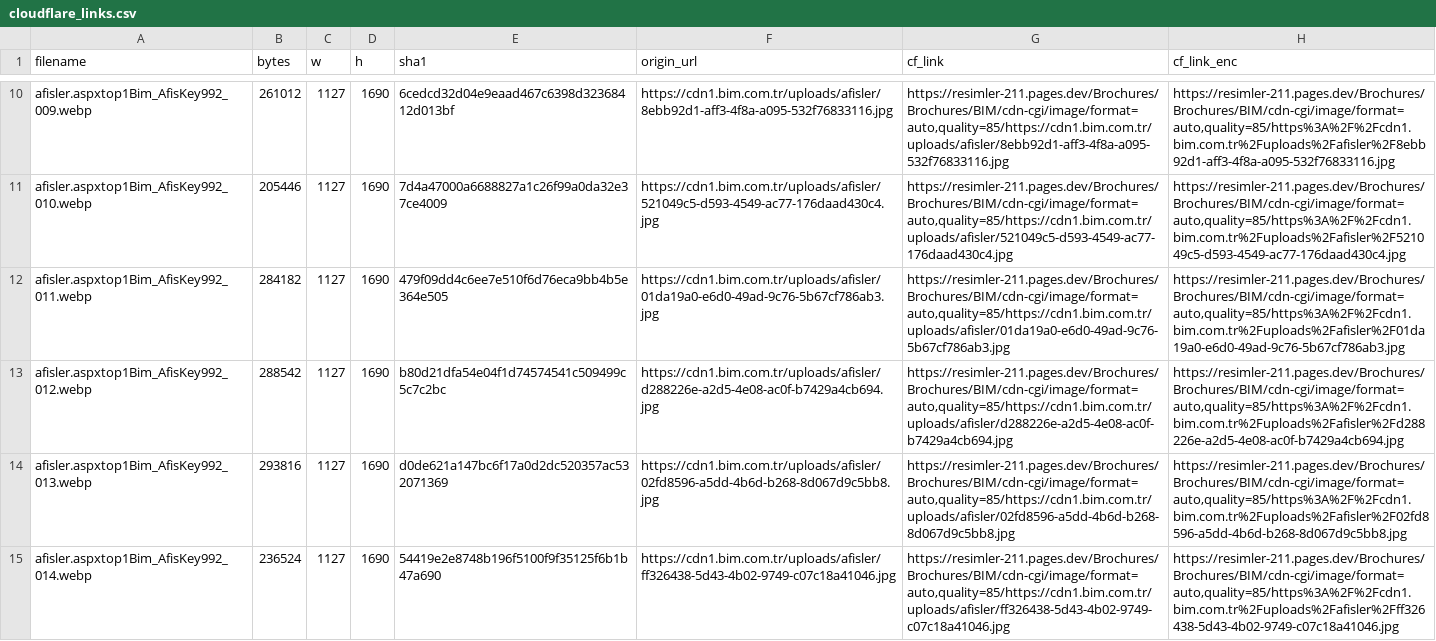
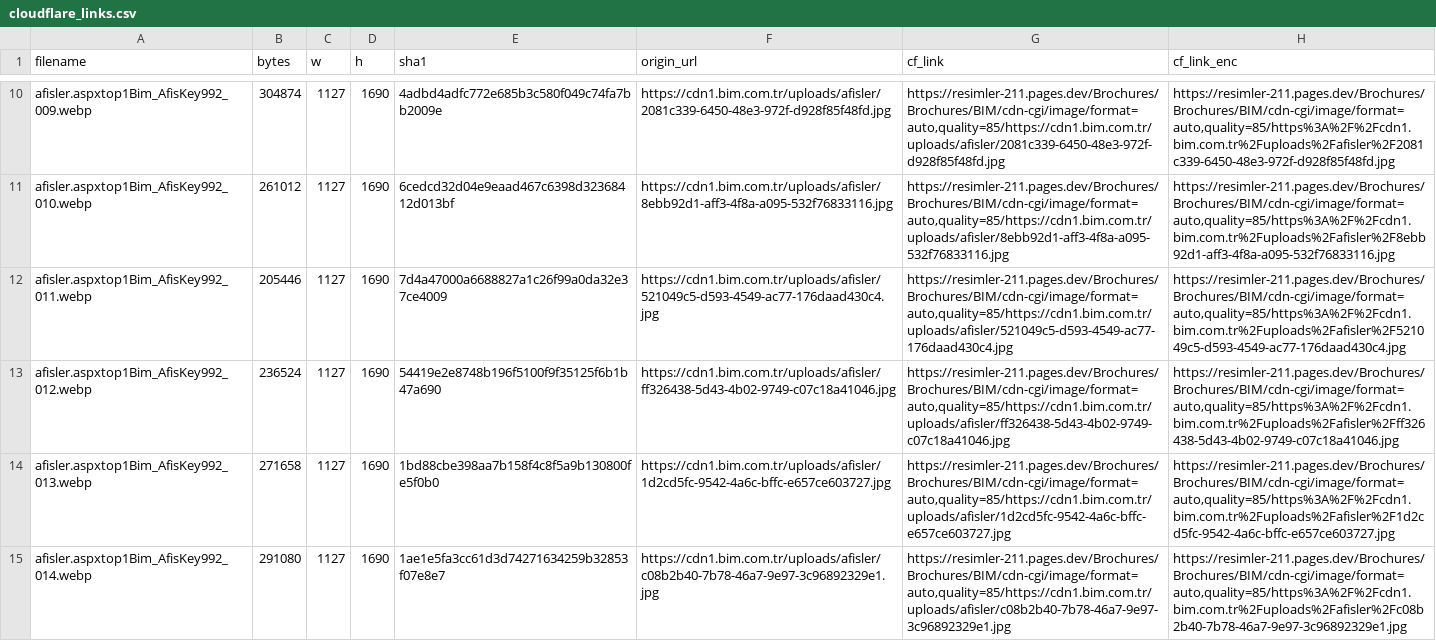
Before and after one commit to omererena11/resimler, a CSV file: Brochures/Brochures/BIM/cloudflare_links.csv, drawn as a sheet; only a part is shown, gaps mark what is left out; the diff covers the shown part only; the diff names each change by its address in the sheet, - before the commit and + after, or states it on an @@ line.

```diff
--- a/Brochures/Brochures/BIM/cloudflare_links.csv
+++ b/Brochures/Brochures/BIM/cloudflare_links.csv
-B10 (bytes): 261012
+B10 (bytes): 304874
-E10 (sha1): 6cedcd32d04e9eaad467c6398d32368412d013bf
+E10 (sha1): 4adbd4adfc772e685b3c580f049c74fa7bb2009e
-F10 (origin_url): https://cdn1.bim.com.tr/uploads/afisler/8ebb92d1-aff3-4f8a-a095-532f76833116.jpg
+F10 (origin_url): https://cdn1.bim.com.tr/uploads/afisler/2081c339-6450-48e3-972f-d928f85f48fd.jpg
-G10 (cf_link): https://resimler-211.pages.dev/Brochures/Brochures/BIM/cdn-cgi/image/format=auto,quality=85/https://cdn1.bim.com.tr/uploads/afisler/8ebb92d1-aff3-4f8a-a095-532f76833116.jpg
+G10 (cf_link): https://resimler-211.pages.dev/Brochures/Brochures/BIM/cdn-cgi/image/format=auto,quality=85/https://cdn1.bim.com.tr/uploads/afisler/2081c339-6450-48e3-972f-d928f85f48fd.jpg
-H10 (cf_link_enc): https://resimler-211.pages.dev/Brochures/Brochures/BIM/cdn-cgi/image/format=auto,quality=85/https%3A%2F%2Fcdn1.bim.com.tr%2Fuploads%2Fafisler%2F8ebb92d1-aff3-4f8a-a095-532f76833116.jpg
+H10 (cf_link_enc): https://resimler-211.pages.dev/Brochures/Brochures/BIM/cdn-cgi/image/format=auto,quality=85/https%3A%2F%2Fcdn1.bim.com.tr%2Fuploads%2Fafisler%2F2081c339-6450-48e3-972f-d928f85f48fd.jpg
-B11 (bytes): 205446
+B11 (bytes): 261012
-E11 (sha1): 7d4a47000a6688827a1c26f99a0da32e37ce4009
+E11 (sha1): 6cedcd32d04e9eaad467c6398d32368412d013bf
-F11 (origin_url): https://cdn1.bim.com.tr/uploads/afisler/521049c5-d593-4549-ac77-176daad430c4.jpg
+F11 (origin_url): https://cdn1.bim.com.tr/uploads/afisler/8ebb92d1-aff3-4f8a-a095-532f76833116.jpg
-G11 (cf_link): https://resimler-211.pages.dev/Brochures/Brochures/BIM/cdn-cgi/image/format=auto,quality=85/https://cdn1.bim.com.tr/uploads/afisler/521049c5-d593-4549-ac77-176daad430c4.jpg
+G11 (cf_link): https://resimler-211.pages.dev/Brochures/Brochures/BIM/cdn-cgi/image/format=auto,quality=85/https://cdn1.bim.com.tr/uploads/afisler/8ebb92d1-aff3-4f8a-a095-532f76833116.jpg
-H11 (cf_link_enc): https://resimler-211.pages.dev/Brochures/Brochures/BIM/cdn-cgi/image/format=auto,quality=85/https%3A%2F%2Fcdn1.bim.com.tr%2Fuploads%2Fafisler%2F521049c5-d593-4549-ac77-176daad430c4.jpg
+H11 (cf_link_enc): https://resimler-211.pages.dev/Brochures/Brochures/BIM/cdn-cgi/image/format=auto,quality=85/https%3A%2F%2Fcdn1.bim.com.tr%2Fuploads%2Fafisler%2F8ebb92d1-aff3-4f8a-a095-532f76833116.jpg
-B12 (bytes): 284182
+B12 (bytes): 205446
-E12 (sha1): 479f09dd4c6ee7e510f6d76eca9bb4b5e364e505
+E12 (sha1): 7d4a47000a6688827a1c26f99a0da32e37ce4009
-F12 (origin_url): https://cdn1.bim.com.tr/uploads/afisler/01da19a0-e6d0-49ad-9c76-5b67cf786ab3.jpg
+F12 (origin_url): https://cdn1.bim.com.tr/uploads/afisler/521049c5-d593-4549-ac77-176daad430c4.jpg
-G12 (cf_link): https://resimler-211.pages.dev/Brochures/Brochures/BIM/cdn-cgi/image/format=auto,quality=85/https://cdn1.bim.com.tr/uploads/afisler/01da19a0-e6d0-49ad-9c76-5b67cf786ab3.jpg
+G12 (cf_link): https://resimler-211.pages.dev/Brochures/Brochures/BIM/cdn-cgi/image/format=auto,quality=85/https://cdn1.bim.com.tr/uploads/afisler/521049c5-d593-4549-ac77-176daad430c4.jpg
-H12 (cf_link_enc): https://resimler-211.pages.dev/Brochures/Brochures/BIM/cdn-cgi/image/format=auto,quality=85/https%3A%2F%2Fcdn1.bim.com.tr%2Fuploads%2Fafisler%2F01da19a0-e6d0-49ad-9c76-5b67cf786ab3.jpg
+H12 (cf_link_enc): https://resimler-211.pages.dev/Brochures/Brochures/BIM/cdn-cgi/image/format=auto,quality=85/https%3A%2F%2Fcdn1.bim.com.tr%2Fuploads%2Fafisler%2F521049c5-d593-4549-ac77-176daad430c4.jpg
-B13 (bytes): 288542
+B13 (bytes): 236524
-E13 (sha1): b80d21dfa54e04f1d74574541c509499c5c7c2bc
+E13 (sha1): 54419e2e8748b196f5100f9f35125f6b1b47a690
-F13 (origin_url): https://cdn1.bim.com.tr/uploads/afisler/d288226e-a2d5-4e08-ac0f-b7429a4cb694.jpg
+F13 (origin_url): https://cdn1.bim.com.tr/uploads/afisler/ff326438-5d43-4b02-9749-c07c18a41046.jpg
-G13 (cf_link): https://resimler-211.pages.dev/Brochures/Brochures/BIM/cdn-cgi/image/format=auto,quality=85/https://cdn1.bim.com.tr/uploads/afisler/d288226e-a2d5-4e08-ac0f-b7429a4cb694.jpg
+G13 (cf_link): https://resimler-211.pages.dev/Brochures/Brochures/BIM/cdn-cgi/image/format=auto,quality=85/https://cdn1.bim.com.tr/uploads/afisler/ff326438-5d43-4b02-9749-c07c18a41046.jpg
-H13 (cf_link_enc): https://resimler-211.pages.dev/Brochures/Brochures/BIM/cdn-cgi/image/format=auto,quality=85/https%3A%2F%2Fcdn1.bim.com.tr%2Fuploads%2Fafisler%2Fd288226e-a2d5-4e08-ac0f-b7429a4cb694.jpg
+H13 (cf_link_enc): https://resimler-211.pages.dev/Brochures/Brochures/BIM/cdn-cgi/image/format=auto,quality=85/https%3A%2F%2Fcdn1.bim.com.tr%2Fuploads%2Fafisler%2Fff326438-5d43-4b02-9749-c07c18a41046.jpg
-B14 (bytes): 293816
+B14 (bytes): 271658
-E14 (sha1): d0de621a147bc6f17a0d2dc520357ac532071369
+E14 (sha1): 1bd88cbe398aa7b158f4c8f5a9b130800fe5f0b0
-F14 (origin_url): https://cdn1.bim.com.tr/uploads/afisler/02fd8596-a5dd-4b6d-b268-8d067d9c5bb8.jpg
+F14 (origin_url): https://cdn1.bim.com.tr/uploads/afisler/1d2cd5fc-9542-4a6c-bffc-e657ce603727.jpg
-G14 (cf_link): https://resimler-211.pages.dev/Brochures/Brochures/BIM/cdn-cgi/image/format=auto,quality=85/https://cdn1.bim.com.tr/uploads/afisler/02fd8596-a5dd-4b6d-b268-8d067d9c5bb8.jpg
+G14 (cf_link): https://resimler-211.pages.dev/Brochures/Brochures/BIM/cdn-cgi/image/format=auto,quality=85/https://cdn1.bim.com.tr/uploads/afisler/1d2cd5fc-9542-4a6c-bffc-e657ce603727.jpg
-H14 (cf_link_enc): https://resimler-211.pages.dev/Brochures/Brochures/BIM/cdn-cgi/image/format=auto,quality=85/https%3A%2F%2Fcdn1.bim.com.tr%2Fuploads%2Fafisler%2F02fd8596-a5dd-4b6d-b268-8d067d9c5bb8.jpg
+H14 (cf_link_enc): https://resimler-211.pages.dev/Brochures/Brochures/BIM/cdn-cgi/image/format=auto,quality=85/https%3A%2F%2Fcdn1.bim.com.tr%2Fuploads%2Fafisler%2F1d2cd5fc-9542-4a6c-bffc-e657ce603727.jpg
-B15 (bytes): 236524
+B15 (bytes): 291080
-E15 (sha1): 54419e2e8748b196f5100f9f35125f6b1b47a690
+E15 (sha1): 1ae1e5fa3cc61d3d74271634259b32853f07e8e7
-F15 (origin_url): https://cdn1.bim.com.tr/uploads/afisler/ff326438-5d43-4b02-9749-c07c18a41046.jpg
+F15 (origin_url): https://cdn1.bim.com.tr/uploads/afisler/c08b2b40-7b78-46a7-9e97-3c96892329e1.jpg
-G15 (cf_link): https://resimler-211.pages.dev/Brochures/Brochures/BIM/cdn-cgi/image/format=auto,quality=85/https://cdn1.bim.com.tr/uploads/afisler/ff326438-5d43-4b02-9749-c07c18a41046.jpg
+G15 (cf_link): https://resimler-211.pages.dev/Brochures/Brochures/BIM/cdn-cgi/image/format=auto,quality=85/https://cdn1.bim.com.tr/uploads/afisler/c08b2b40-7b78-46a7-9e97-3c96892329e1.jpg
-H15 (cf_link_enc): https://resimler-211.pages.dev/Brochures/Brochures/BIM/cdn-cgi/image/format=auto,quality=85/https%3A%2F%2Fcdn1.bim.com.tr%2Fuploads%2Fafisler%2Fff326438-5d43-4b02-9749-c07c18a41046.jpg
+H15 (cf_link_enc): https://resimler-211.pages.dev/Brochures/Brochures/BIM/cdn-cgi/image/format=auto,quality=85/https%3A%2F%2Fcdn1.bim.com.tr%2Fuploads%2Fafisler%2Fc08b2b40-7b78-46a7-9e97-3c96892329e1.jpg
```
Also changed, not shown: 100 edited cells elsewhere in this file, 29 other files.
